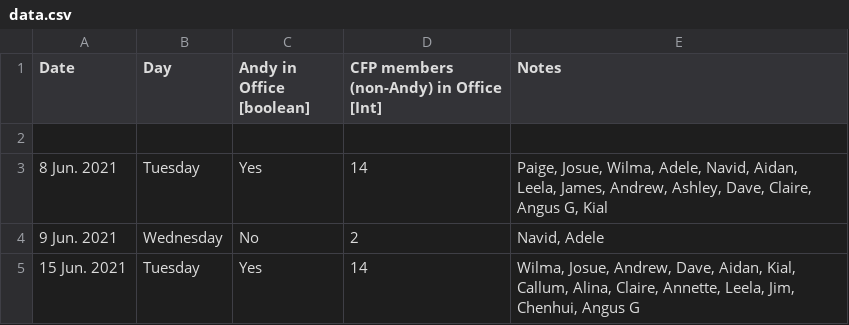
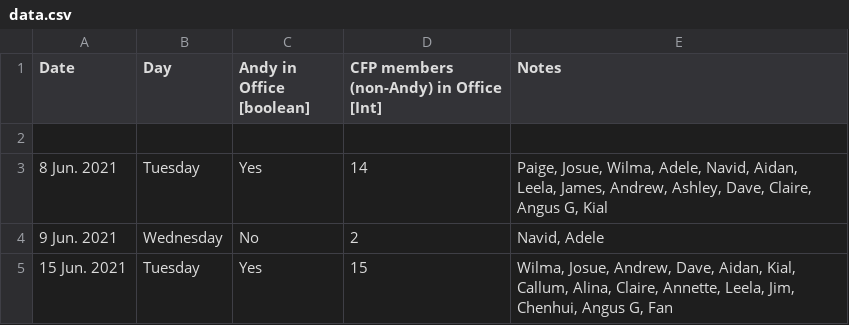
Before and after one commit to ClimateFluidPhysics-ANU/Office-on-Wednesdays-correlations-paper, a CSV file: data/data.csv, drawn as a sheet.

Commit message:
missed a person counting

```diff
--- a/data/data.csv
+++ b/data/data.csv
@@ -4,2 +4,2 @@ Date; Day; Andy in Office [boolean]; CFP members (non-Andy) in Office [Int]; Not
 9 Jun. 2021; Wednesday; No; 2; Navid, Adele
-15 Jun. 2021; Tuesday; Yes; 14; Wilma, Josue, Andrew, Dave, Aidan, Kial, Callum, Alina, Claire, Annette, Leela, Jim, Chenhui, Angus G
+15 Jun. 2021; Tuesday; Yes; 15; Wilma, Josue, Andrew, Dave, Aidan, Kial, Callum, Alina, Claire, Annette, Leela, Jim, Chenhui, Angus G, Fan
```
